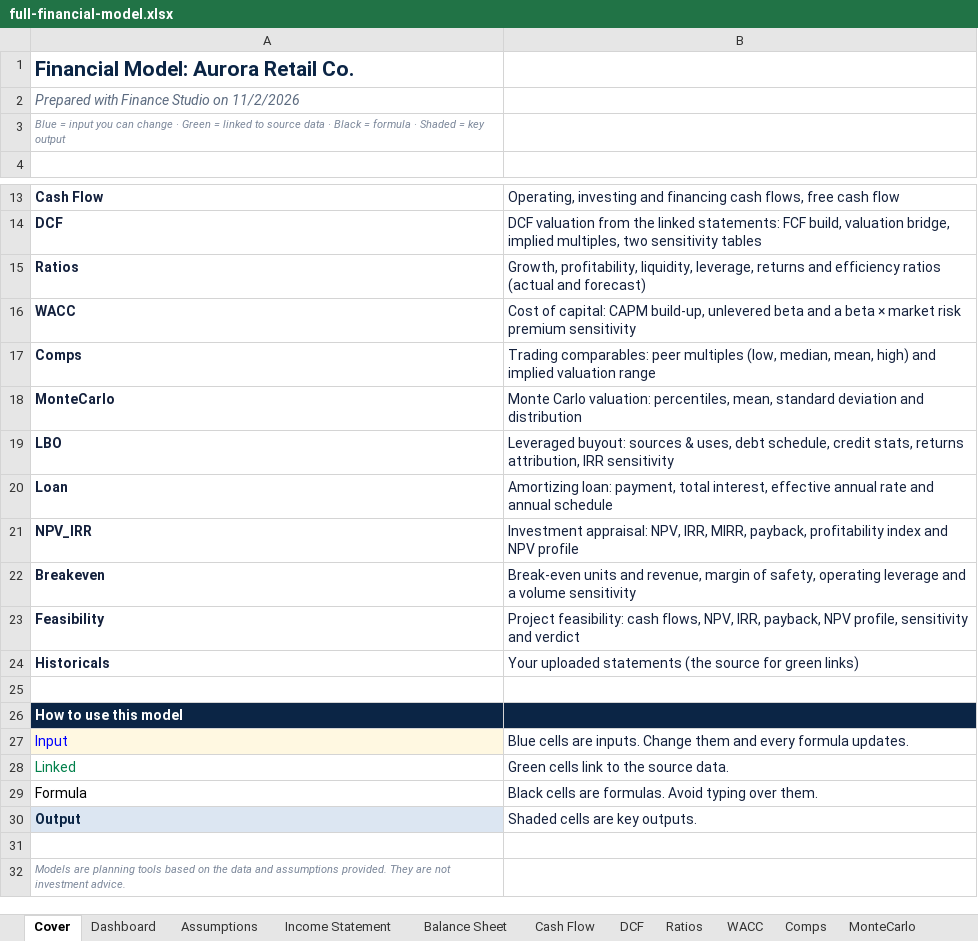
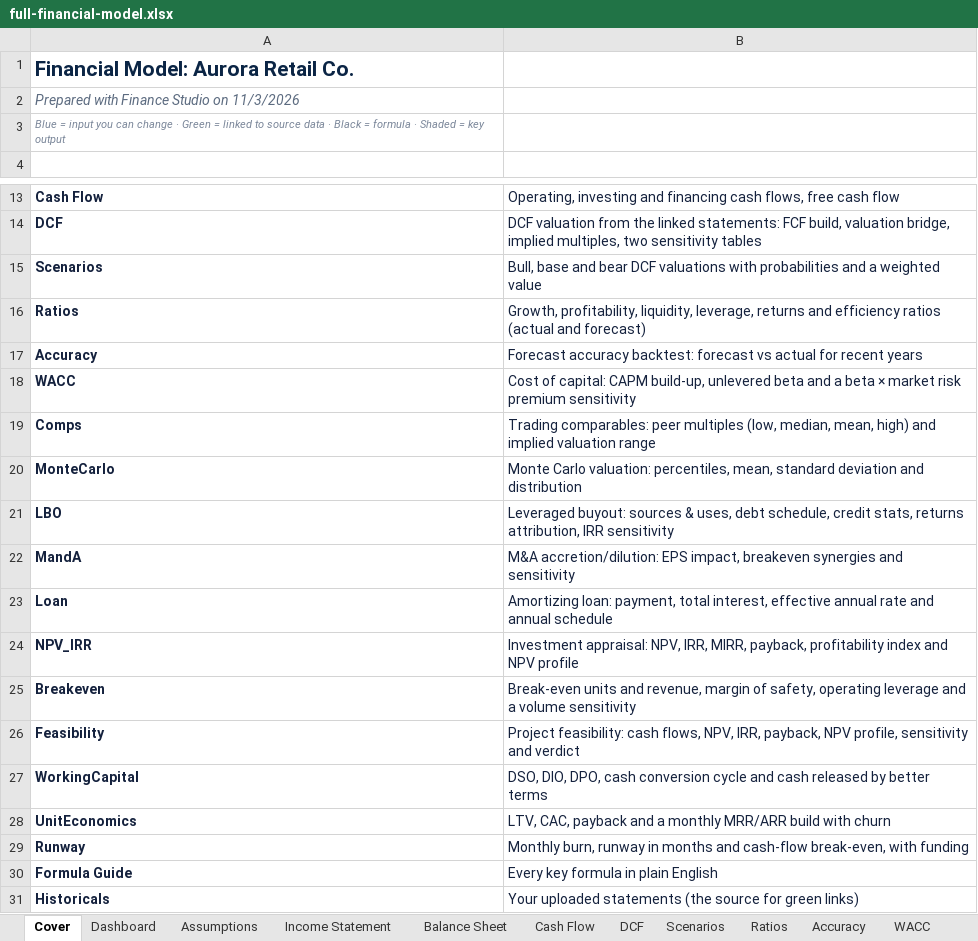
Before and after one commit to aaslam2026-stack/Financial-Analysis, an Excel workbook: samples/models/full-financial-model.xlsx, sheet Cover, drawn as a sheet; only a part is shown, gaps mark what is left out; the shorter side is filled out with more unchanged rows; values as stored, in another font and other column widths than the file's, no borders; the diff names each change by its address in the sheet, - before the commit and + after, or states it on an @@ line.

```diff
--- a/samples/models/full-financial-model.xlsx (sheet Cover)
+++ b/samples/models/full-financial-model.xlsx (sheet Cover)
+sheet tab: Scenarios
+sheet tab: Accuracy
-A2: Prepared with Finance Studio on 11/2/2026
+A2: Prepared with Finance Studio on 11/3/2026
+row 15: Scenarios | Bull, base and bear DCF valuations with probabilities and a weighted value
+row 17: Accuracy | Forecast accuracy backtest: forecast vs actual for recent years
+row 22: MandA | M&A accretion/dilution: EPS impact, breakeven synergies and sensitivity
+row 27: WorkingCapital | DSO, DIO, DPO, cash conversion cycle and cash released by better terms
+row 28: UnitEconomics | LTV, CAC, payback and a monthly MRR/ARR build with churn
+row 29: Runway | Monthly burn, runway in months and cash-flow break-even, with funding
+row 30: Formula Guide | Every key formula in plain English
```
Also changed, not shown: sheet DCF, sheet Dashboard, sheet Balance Sheet, sheet Cash Flow, sheet Income Statement, sheet WACC, 1 more sheet, other sheet tabs, samples/models/3-statement-forecast.xlsx, samples/models/comparables.xlsx, 19 other files.
